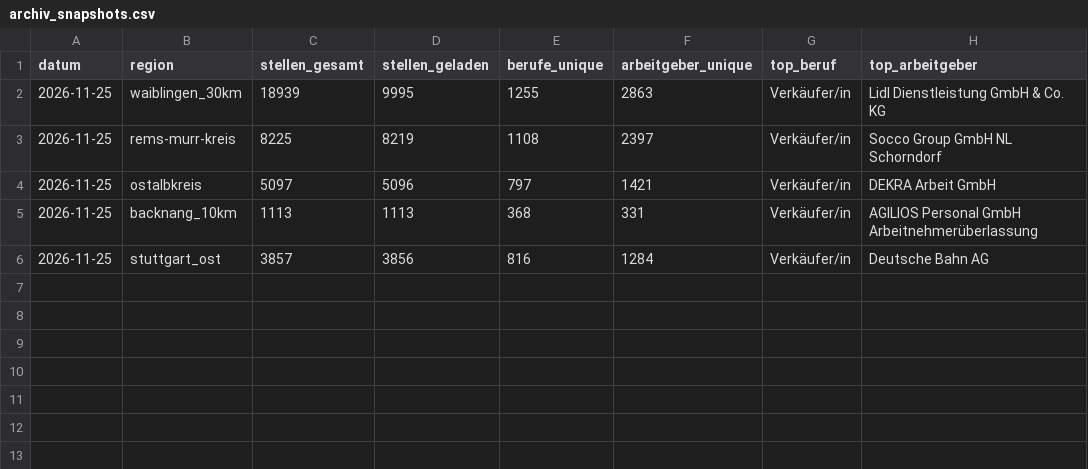
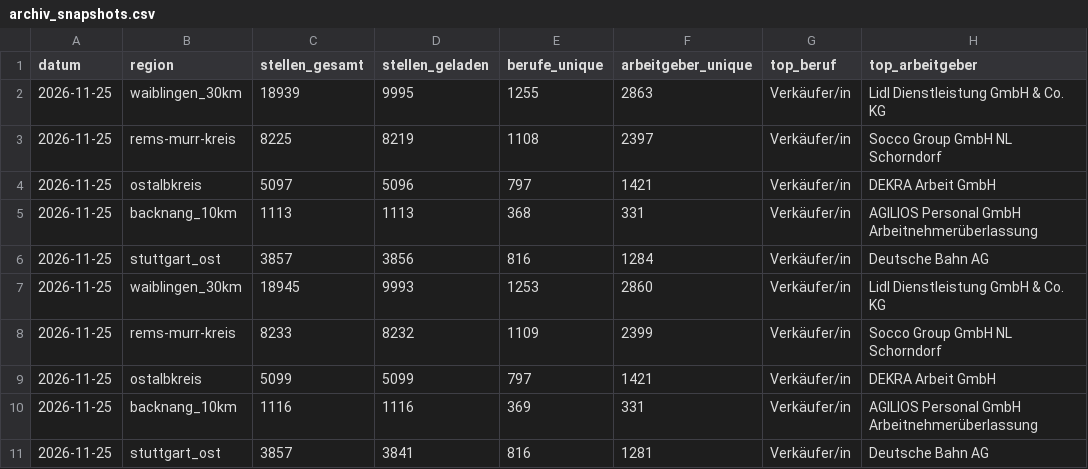
Before and after one commit to Penetrationpasi-hub/Jobs, a CSV file: data/archiv_snapshots.csv, drawn as a sheet.

```diff
--- a/data/archiv_snapshots.csv
+++ b/data/archiv_snapshots.csv
@@ -6 +6,6 @@ datum,region,stellen_gesamt,stellen_geladen,berufe_unique,arbeitgeber_unique,top
 2026-11-25,stuttgart_ost,3857,3856,816,1284,Verkäufer/in,Deutsche Bahn AG
+2026-11-25,waiblingen_30km,18945,9993,1253,2860,Verkäufer/in,Lidl Dienstleistung GmbH & Co. KG
+2026-11-25,rems-murr-kreis,8233,8232,1109,2399,Verkäufer/in,Socco Group GmbH NL Schorndorf
+2026-11-25,ostalbkreis,5099,5099,797,1421,Verkäufer/in,DEKRA Arbeit GmbH
+2026-11-25,backnang_10km,1116,1116,369,331,Verkäufer/in,AGILIOS Personal GmbH Arbeitnehmerüberlassung
+2026-11-25,stuttgart_ost,3857,3841,816,1281,Verkäufer/in,Deutsche Bahn AG
```
Also changed, not shown: data/snapshots.csv, data/snapshots_50km.csv, 9 other files.
